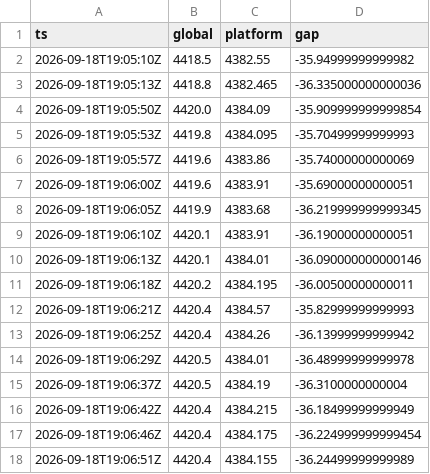
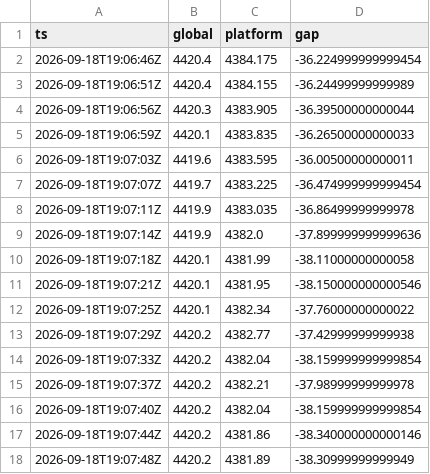
Before and after one commit to forexalaraab-design/gold-gap-bot, a CSV file: data/gap_history.csv, drawn as a sheet; only a part is shown; the shorter side is filled out with more unchanged rows; removed rows and columns are numbered as before the commit, all else as after; the diff covers the shown part only; the diff names each change by its address in the sheet, - before the commit and + after, or states it on an @@ line.

```diff
--- a/data/gap_history.csv
+++ b/data/gap_history.csv
-row 2: 2026-09-18T19:05:10Z | 4418.5 | 4382.55 | -35.94999999999982
-row 3: 2026-09-18T19:05:13Z | 4418.8 | 4382.465 | -36.335000000000036
-row 4: 2026-09-18T19:05:50Z | 4420.0 | 4384.09 | -35.909999999999854
-row 5: 2026-09-18T19:05:53Z | 4419.8 | 4384.095 | -35.70499999999993
-row 6: 2026-09-18T19:05:57Z | 4419.6 | 4383.86 | -35.74000000000069
-row 7: 2026-09-18T19:06:00Z | 4419.6 | 4383.91 | -35.69000000000051
-row 8: 2026-09-18T19:06:05Z | 4419.9 | 4383.68 | -36.219999999999345
-row 9: 2026-09-18T19:06:10Z | 4420.1 | 4383.91 | -36.19000000000051
-row 10: 2026-09-18T19:06:13Z | 4420.1 | 4384.01 | -36.090000000000146
-row 11: 2026-09-18T19:06:18Z | 4420.2 | 4384.195 | -36.00500000000011
-row 12: 2026-09-18T19:06:21Z | 4420.4 | 4384.57 | -35.82999999999993
-row 13: 2026-09-18T19:06:25Z | 4420.4 | 4384.26 | -36.13999999999942
-row 14: 2026-09-18T19:06:29Z | 4420.5 | 4384.01 | -36.48999999999978
-row 15: 2026-09-18T19:06:37Z | 4420.5 | 4384.19 | -36.3100000000004
-row 16: 2026-09-18T19:06:42Z | 4420.4 | 4384.215 | -36.18499999999949
```
Also changed, not shown: 15 added rows elsewhere in this file, 1 other file.
